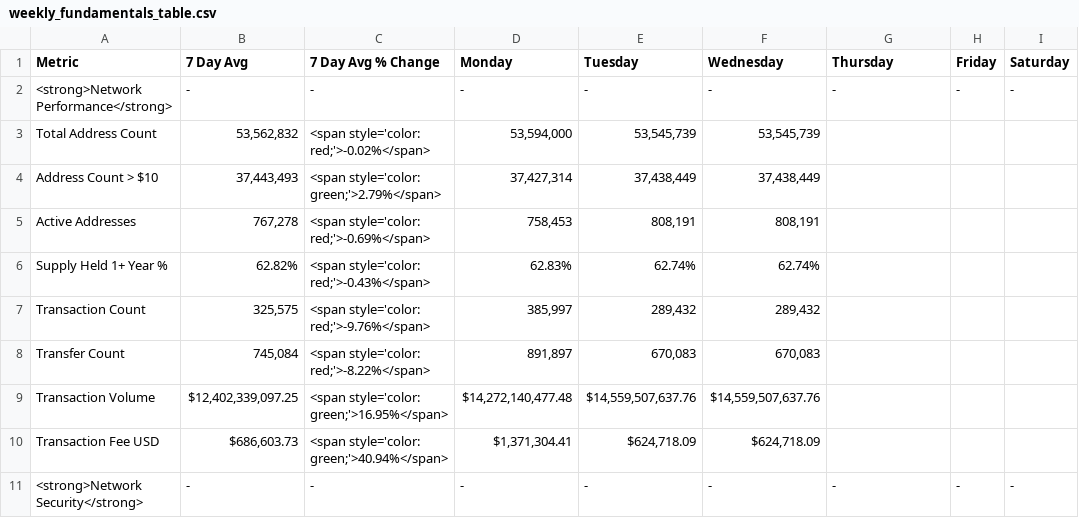
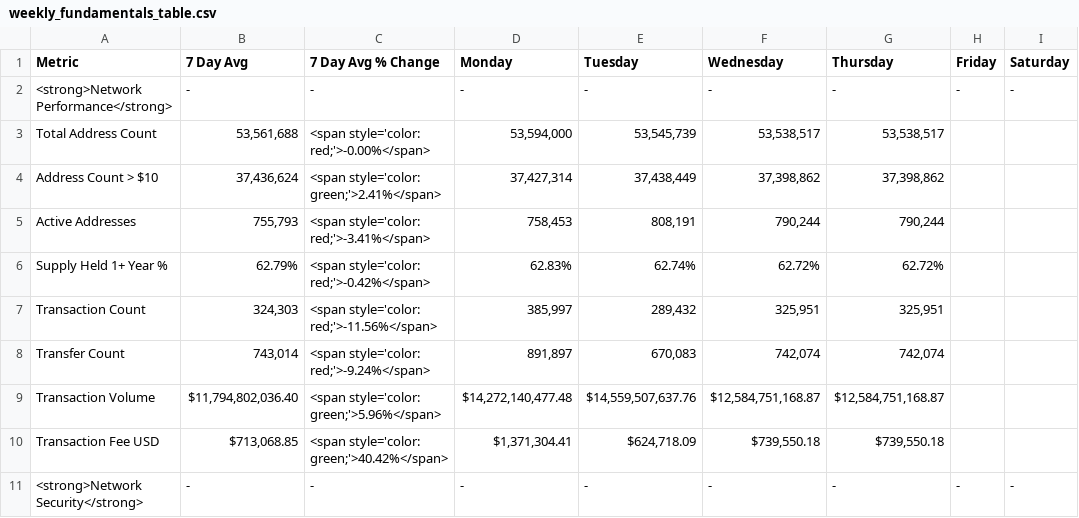
Before and after one commit to SecretSatoshis/Bitcoin-Report-Library, a CSV file: csv/weekly_fundamentals_table.csv, drawn as a sheet; only a part is shown; the diff covers the shown part only; the diff names each change by its address in the sheet, - before the commit and + after, or states it on an @@ line.

```diff
--- a/csv/weekly_fundamentals_table.csv
+++ b/csv/weekly_fundamentals_table.csv
-B3 (7 Day Avg): 53,562,832
+B3 (7 Day Avg): 53,561,688
-C3 (7 Day Avg % Change): <span style='color: red;'>-0.02%</span>
+C3 (7 Day Avg % Change): <span style='color: red;'>-0.00%</span>
-F3 (Wednesday): 53,545,739
+F3 (Wednesday): 53,538,517
-G3 (Thursday): (empty)
+G3 (Thursday): 53,538,517
-B4 (7 Day Avg): 37,443,493
+B4 (7 Day Avg): 37,436,624
-C4 (7 Day Avg % Change): <span style='color: green;'>2.79%</span>
+C4 (7 Day Avg % Change): <span style='color: green;'>2.41%</span>
-F4 (Wednesday): 37,438,449
+F4 (Wednesday): 37,398,862
-G4 (Thursday): (empty)
+G4 (Thursday): 37,398,862
-B5 (7 Day Avg): 767,278
+B5 (7 Day Avg): 755,793
-C5 (7 Day Avg % Change): <span style='color: red;'>-0.69%</span>
+C5 (7 Day Avg % Change): <span style='color: red;'>-3.41%</span>
-F5 (Wednesday): 808,191
+F5 (Wednesday): 790,244
-G5 (Thursday): (empty)
+G5 (Thursday): 790,244
-B6 (7 Day Avg): 62.82%
+B6 (7 Day Avg): 62.79%
-C6 (7 Day Avg % Change): <span style='color: red;'>-0.43%</span>
+C6 (7 Day Avg % Change): <span style='color: red;'>-0.42%</span>
-F6 (Wednesday): 62.74%
+F6 (Wednesday): 62.72%
-G6 (Thursday): (empty)
+G6 (Thursday): 62.72%
-B7 (7 Day Avg): 325,575
+B7 (7 Day Avg): 324,303
-C7 (7 Day Avg % Change): <span style='color: red;'>-9.76%</span>
+C7 (7 Day Avg % Change): <span style='color: red;'>-11.56%</span>
-F7 (Wednesday): 289,432
+F7 (Wednesday): 325,951
-G7 (Thursday): (empty)
+G7 (Thursday): 325,951
-B8 (7 Day Avg): 745,084
+B8 (7 Day Avg): 743,014
-C8 (7 Day Avg % Change): <span style='color: red;'>-8.22%</span>
+C8 (7 Day Avg % Change): <span style='color: red;'>-9.24%</span>
-F8 (Wednesday): 670,083
+F8 (Wednesday): 742,074
-G8 (Thursday): (empty)
+G8 (Thursday): 742,074
-B9 (7 Day Avg): $12,402,339,097.25
+B9 (7 Day Avg): $11,794,802,036.40
-C9 (7 Day Avg % Change): <span style='color: green;'>16.95%</span>
+C9 (7 Day Avg % Change): <span style='color: green;'>5.96%</span>
-F9 (Wednesday): $14,559,507,637.76
+F9 (Wednesday): $12,584,751,168.87
-G9 (Thursday): (empty)
+G9 (Thursday): $12,584,751,168.87
-B10 (7 Day Avg): $686,603.73
+B10 (7 Day Avg): $713,068.85
-C10 (7 Day Avg % Change): <span style='color: green;'>40.94%</span>
+C10 (7 Day Avg % Change): <span style='color: green;'>40.42%</span>
-F10 (Wednesday): $624,718.09
+F10 (Wednesday): $739,550.18
-G10 (Thursday): (empty)
+G10 (Thursday): $739,550.18
```
Also changed, not shown: 44 edited cells elsewhere in this file, csv/weekly_bitcoin_recap_mtd_return_comparison.csv, csv/weekly_bitcoin_recap_performance_table.csv, 10 other files.
